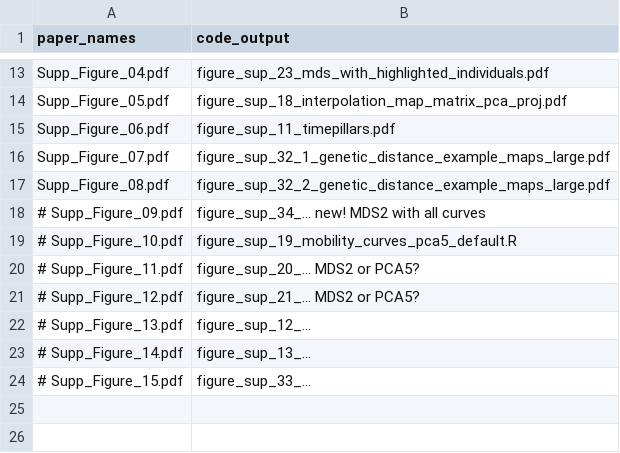
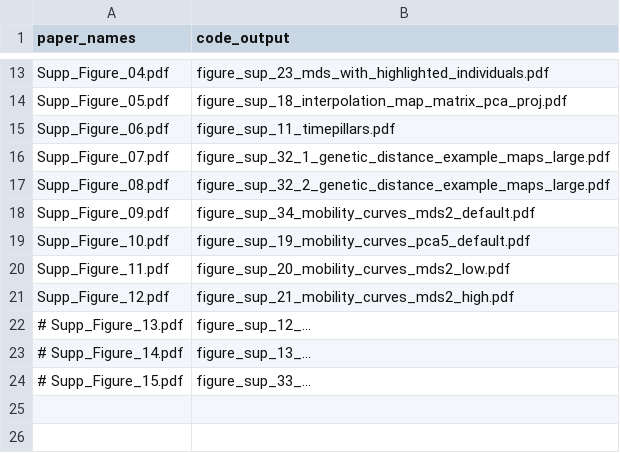
Before and after one commit to nevrome/mobest.analysis.2022, a CSV file: code/04_plot_scripts/paper/renaming_lookup_table.csv, drawn as a sheet; only a part is shown, gaps mark what is left out.

Commit message:
more work on the curve plots

```diff
--- a/code/04_plot_scripts/paper/renaming_lookup_table.csv
+++ b/code/04_plot_scripts/paper/renaming_lookup_table.csv
@@ -17,6 +17,6 @@ Supp_Figure_07.pdf,    figure_sup_32_1_genetic_distance_example_maps_large.pdf
 Supp_Figure_08.pdf,    figure_sup_32_2_genetic_distance_example_maps_large.pdf
-# Supp_Figure_09.pdf,  figure_sup_34_... new! MDS2 with all curves
-# Supp_Figure_10.pdf,  figure_sup_19_mobility_curves_pca5_default.R
-# Supp_Figure_11.pdf,  figure_sup_20_... MDS2 or PCA5?
-# Supp_Figure_12.pdf,  figure_sup_21_... MDS2 or PCA5?
+Supp_Figure_09.pdf,  figure_sup_34_mobility_curves_mds2_default.pdf
+Supp_Figure_10.pdf,  figure_sup_19_mobility_curves_pca5_default.pdf
+Supp_Figure_11.pdf,  figure_sup_20_mobility_curves_mds2_low.pdf
+Supp_Figure_12.pdf,  figure_sup_21_mobility_curves_mds2_high.pdf
 # Supp_Figure_13.pdf,  figure_sup_12_...
```
Also changed, not shown: 2 other files.
